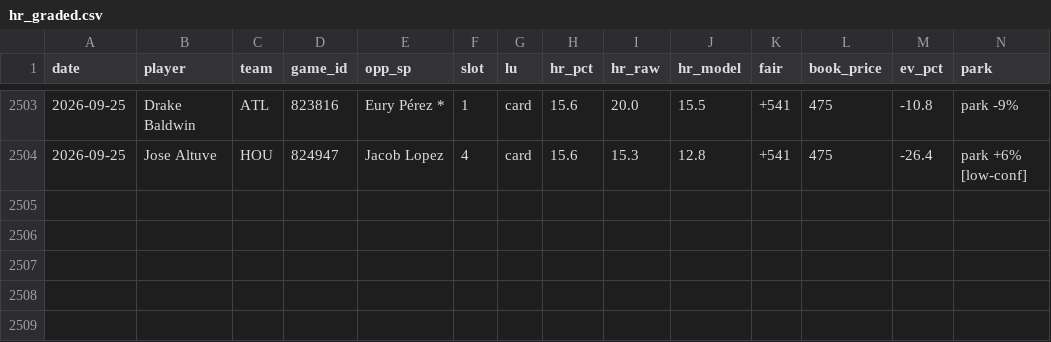
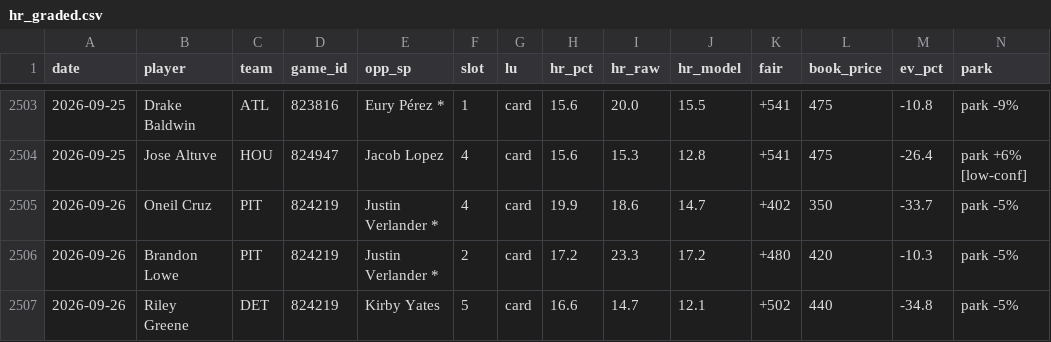
Before and after one commit to CheeseDagg/MLBTool, a CSV file: mlb/data/hr_graded.csv, drawn as a sheet; only a part is shown, gaps mark what is left out; rows hold the shown columns only; the diff names each change by its address in the sheet, - before the commit and + after, or states it on an @@ line.

```diff
--- a/mlb/data/hr_graded.csv
+++ b/mlb/data/hr_graded.csv
+row 2505: 2026-09-26 | Oneil Cruz | PIT | 824219 | Justin Verlander * | 4 | card | 19.9 | 18.6 | 14.7 | +402 | 350 | -33.7 | park -5%
+row 2506: 2026-09-26 | Brandon Lowe | PIT | 824219 | Justin Verlander * | 2 | card | 17.2 | 23.3 | 17.2 | +480 | 420 | -10.3 | park -5%
+row 2507: 2026-09-26 | Riley Greene | DET | 824219 | Kirby Yates | 5 | card | 16.6 | 14.7 | 12.1 | +502 | 440 | -34.8 | park -5%
```
Also changed, not shown: mlb/data/game_starters.csv, mlb/data/hr_predictions.csv, 3 other files.
